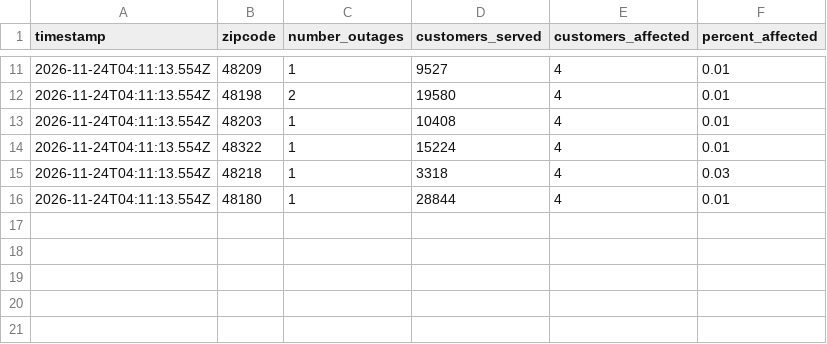
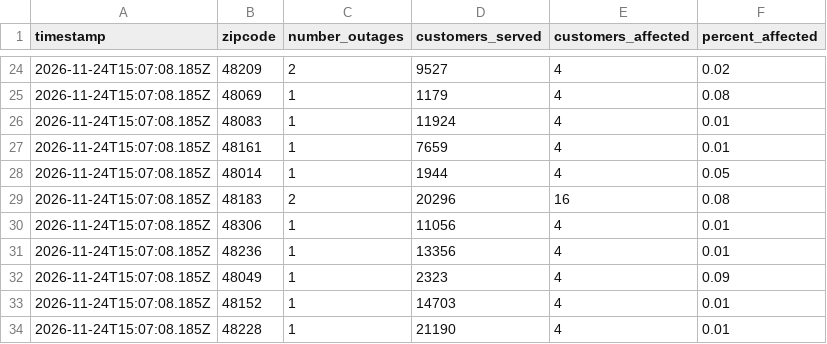
Before and after one commit to michigandaily/dte-outage-tracker, a CSV file: data.csv, drawn as a sheet; only a part is shown, gaps mark what is left out; the diff covers the shown part only.

```diff
--- a/data.csv
+++ b/data.csv
@@ -11,6 +24,11 @@ timestamp,zipcode,number_outages,customers_served,customers_affected,percent_aff
-2026-11-24T04:11:13.554Z,48209,1,9527,4,0.01
-2026-11-24T04:11:13.554Z,48198,2,19580,4,0.01
-2026-11-24T04:11:13.554Z,48203,1,10408,4,0.01
-2026-11-24T04:11:13.554Z,48322,1,15224,4,0.01
-2026-11-24T04:11:13.554Z,48218,1,3318,4,0.03
-2026-11-24T04:11:13.554Z,48180,1,28844,4,0.01
+2026-11-24T15:07:08.185Z,48209,2,9527,4,0.02
+2026-11-24T15:07:08.185Z,48069,1,1179,4,0.08
+2026-11-24T15:07:08.185Z,48083,1,11924,4,0.01
+2026-11-24T15:07:08.185Z,48161,1,7659,4,0.01
+2026-11-24T15:07:08.185Z,48014,1,1944,4,0.05
+2026-11-24T15:07:08.185Z,48183,2,20296,16,0.08
+2026-11-24T15:07:08.185Z,48306,1,11056,4,0.01
+2026-11-24T15:07:08.185Z,48236,1,13356,4,0.01
+2026-11-24T15:07:08.185Z,48049,1,2323,4,0.09
+2026-11-24T15:07:08.185Z,48152,1,14703,4,0.01
+2026-11-24T15:07:08.185Z,48228,1,21190,4,0.01
```
Also changed, not shown: 16 added rows, 3 removed rows and 13 edited cells elsewhere in this file, 2 other files.
